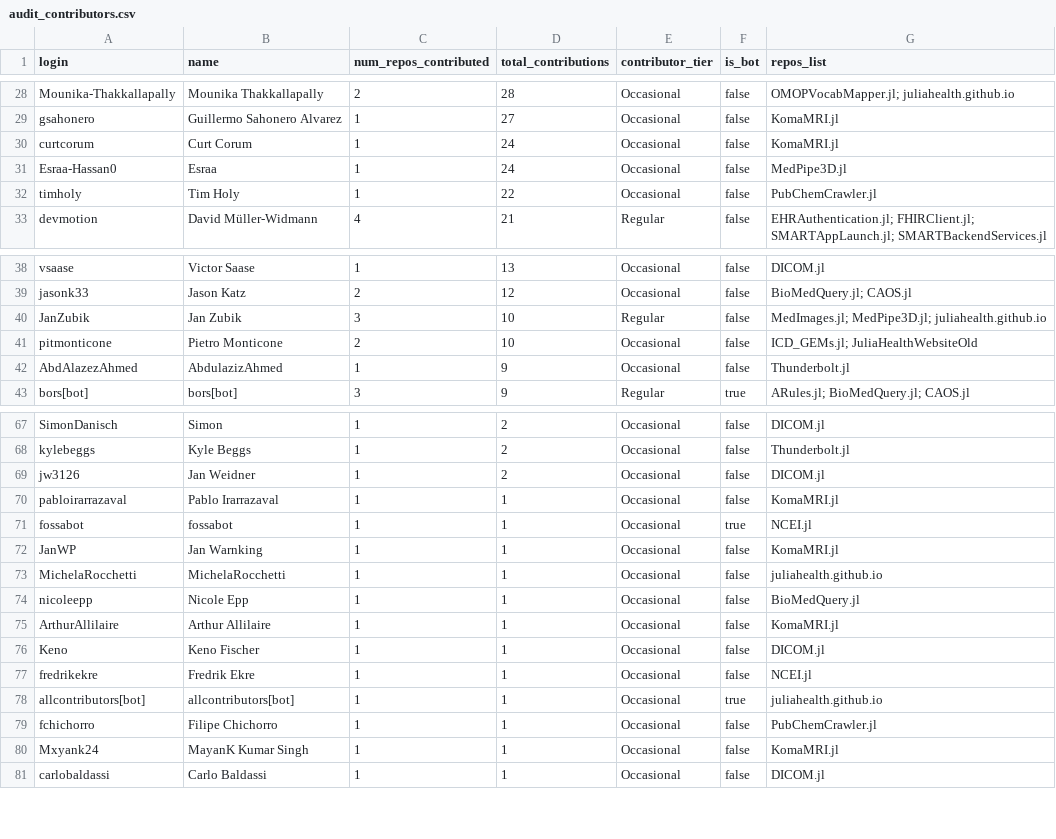
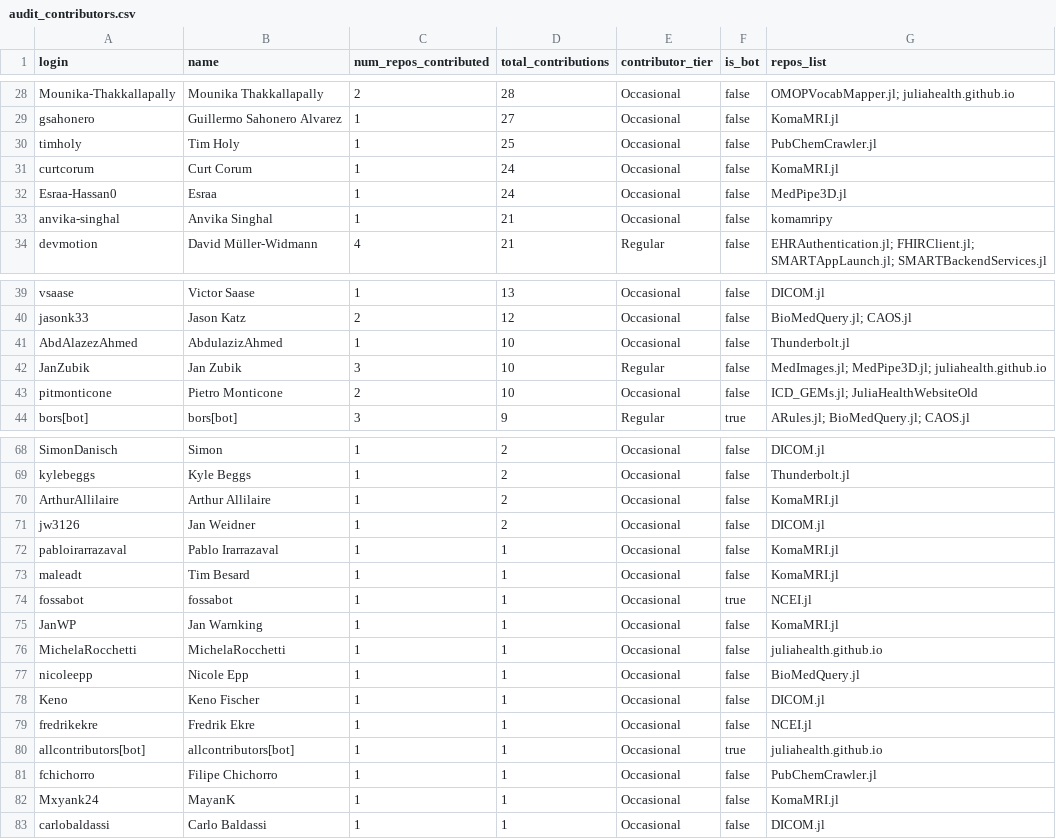
Before and after one commit to JuliaHealth/juliahealth.github.io, a CSV file: assets/data/audit/results/audit_contributors.csv, drawn as a sheet; only a part is shown, gaps mark what is left out; the diff covers the shown part only.

```diff
--- a/assets/data/audit/results/audit_contributors.csv
+++ b/assets/data/audit/results/audit_contributors.csv
@@ -29,5 +29,6 @@ Mounika-Thakkallapally,Mounika Thakkallapally,2,28,Occasional,false,OMOPVocabMap
 gsahonero,Guillermo Sahonero Alvarez,1,27,Occasional,false,KomaMRI.jl
+timholy,Tim Holy,1,25,Occasional,false,PubChemCrawler.jl
 curtcorum,Curt Corum,1,24,Occasional,false,KomaMRI.jl
 Esraa-Hassan0,Esraa,1,24,Occasional,false,MedPipe3D.jl
-timholy,Tim Holy,1,22,Occasional,false,PubChemCrawler.jl
+anvika-singhal,Anvika Singhal,1,21,Occasional,false,komamripy
 devmotion,David Müller-Widmann,4,21,Regular,false,EHRAuthentication.jl; FHIRClient.jl; SMARTAppLaunch.jl; SMARTBackendServices.jl
@@ -39,5 +40,5 @@ vsaase,Victor Saase,1,13,Occasional,false,DICOM.jl
 jasonk33,Jason Katz,2,12,Occasional,false,BioMedQuery.jl; CAOS.jl
+AbdAlazezAhmed,AbdulazizAhmed,1,10,Occasional,false,Thunderbolt.jl
 JanZubik,Jan Zubik,3,10,Regular,false,MedImages.jl; MedPipe3D.jl; juliahealth.github.io
 pitmonticone,Pietro Monticone,2,10,Occasional,false,ICD_GEMs.jl; JuliaHealthWebsiteOld
-AbdAlazezAhmed,AbdulazizAhmed,1,9,Occasional,false,Thunderbolt.jl
 bors[bot],bors[bot],3,9,Regular,true,ARules.jl; BioMedQuery.jl; CAOS.jl
@@ -68,4 +69,6 @@ SimonDanisch,Simon,1,2,Occasional,false,DICOM.jl
 kylebeggs,Kyle Beggs,1,2,Occasional,false,Thunderbolt.jl
+ArthurAllilaire,Arthur Allilaire,1,2,Occasional,false,KomaMRI.jl
 jw3126,Jan Weidner,1,2,Occasional,false,DICOM.jl
 pabloirarrazaval,Pablo Irarrazaval,1,1,Occasional,false,KomaMRI.jl
+maleadt,Tim Besard,1,1,Occasional,false,KomaMRI.jl
 fossabot,fossabot,1,1,Occasional,true,NCEI.jl
@@ -74,3 +77,2 @@ MichelaRocchetti,MichelaRocchetti,1,1,Occasional,false,juliahealth.github.io
 nicoleepp,Nicole Epp,1,1,Occasional,false,BioMedQuery.jl
-ArthurAllilaire,Arthur Allilaire,1,1,Occasional,false,KomaMRI.jl
 Keno,Keno Fischer,1,1,Occasional,false,DICOM.jl
@@ -79,3 +81,3 @@ allcontributors[bot],allcontributors[bot],1,1,Occasional,true,juliahealth.github
 fchichorro,Filipe Chichorro,1,1,Occasional,false,PubChemCrawler.jl
-Mxyank24,MayanK Kumar Singh,1,1,Occasional,false,KomaMRI.jl
+Mxyank24,MayanK ,1,1,Occasional,false,KomaMRI.jl
 carlobaldassi,Carlo Baldassi,1,1,Occasional,false,DICOM.jl
```
Also changed, not shown: 2 added rows, 1 removed row and 12 edited cells elsewhere in this file, assets/data/audit/results/audit_non_packages.csv, assets/data/audit/results/audit_packages.csv, 56 other files.
